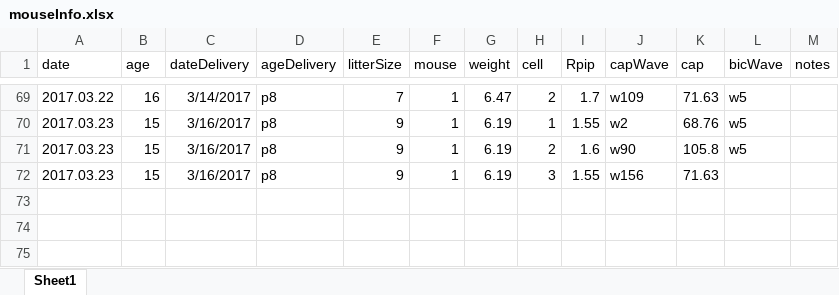
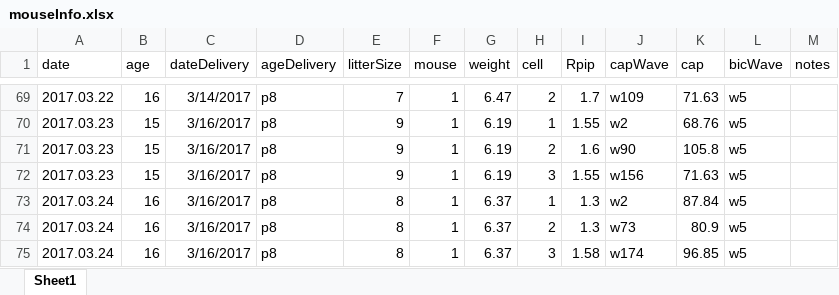
Before and after one commit to yuwie10/ephysAnalysis, an Excel workbook: mouseInfo.xlsx, sheet Sheet1, drawn as a sheet; only a part is shown, gaps mark what is left out; values as stored, in another font and other column widths than the file's, no borders; the diff names each change by its address in the sheet, - before the commit and + after, or states it on an @@ line.

Commit message:
today's cells

```diff
--- a/mouseInfo.xlsx (sheet Sheet1)
+++ b/mouseInfo.xlsx (sheet Sheet1)
-L72 (bicWave): (empty)
+L72 (bicWave): w5
+row 73: 2017.03.24 | 16 | 3/16/2017 | p8 | 8 | 1 | 6.37 | 1 | 1.3 | w2 | 87.84 | w5
+row 74: 2017.03.24 | 16 | 3/16/2017 | p8 | 8 | 1 | 6.37 | 2 | 1.3 | w73 | 80.9 | w5
+row 75: 2017.03.24 | 16 | 3/16/2017 | p8 | 8 | 1 | 6.37 | 3 | 1.58 | w174 | 96.85 | w5
```
Also changed, not shown: 4 other files.
